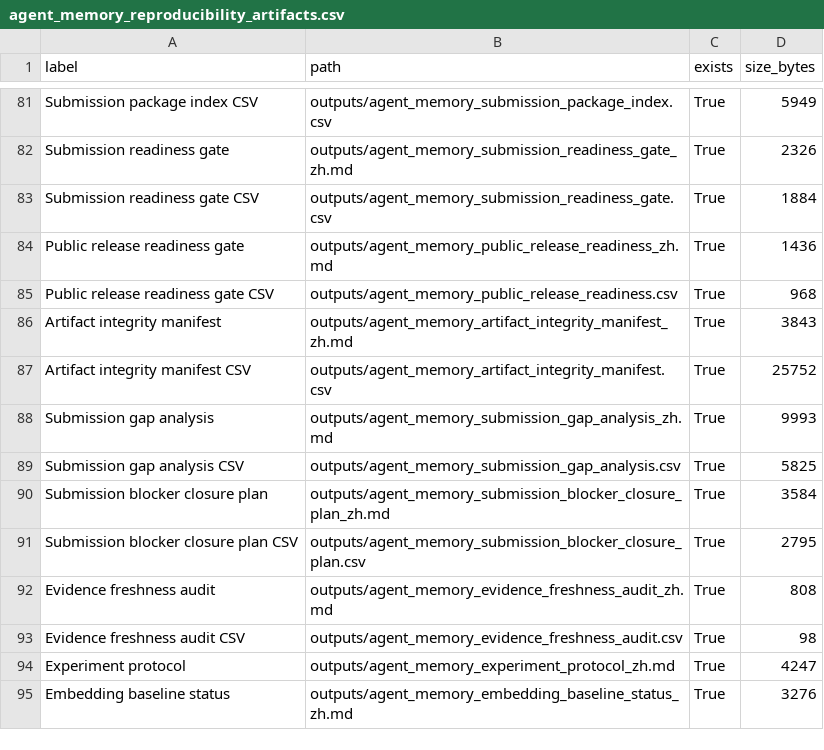
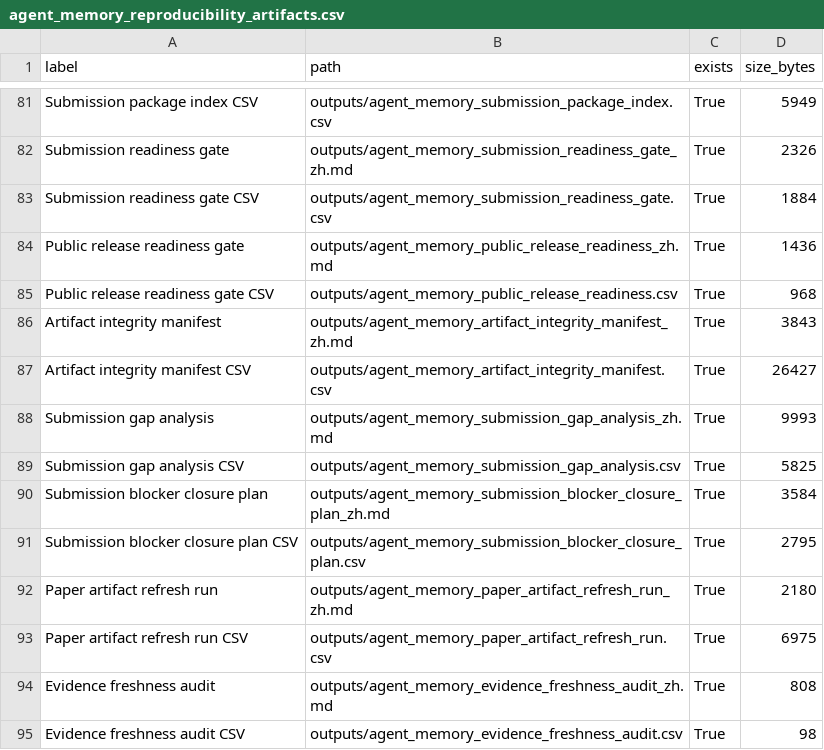
Before and after one commit to bai9yu/agent-memory-experiment, a CSV file: outputs/agent_memory_reproducibility_artifacts.csv, drawn as a sheet; only a part is shown, gaps mark what is left out; the shorter side is filled out with more unchanged rows.

```diff
--- a/outputs/agent_memory_reproducibility_artifacts.csv
+++ b/outputs/agent_memory_reproducibility_artifacts.csv
@@ -86,3 +86,3 @@ Public release readiness gate CSV,outputs/agent_memory_public_release_readiness.
 Artifact integrity manifest,outputs/agent_memory_artifact_integrity_manifest_zh.md,True,3843
-Artifact integrity manifest CSV,outputs/agent_memory_artifact_integrity_manifest.csv,True,25752
+Artifact integrity manifest CSV,outputs/agent_memory_artifact_integrity_manifest.csv,True,26427
 Submission gap analysis,outputs/agent_memory_submission_gap_analysis_zh.md,True,9993
@@ -91,2 +91,4 @@ Submission blocker closure plan,outputs/agent_memory_submission_blocker_closure_
 Submission blocker closure plan CSV,outputs/agent_memory_submission_blocker_closure_plan.csv,True,2795
+Paper artifact refresh run,outputs/agent_memory_paper_artifact_refresh_run_zh.md,True,2180
+Paper artifact refresh run CSV,outputs/agent_memory_paper_artifact_refresh_run.csv,True,6975
 Evidence freshness audit,outputs/agent_memory_evidence_freshness_audit_zh.md,True,808
```
Also changed, not shown: outputs/agent_memory_artifact_integrity_manifest.csv, outputs/agent_memory_paper_evidence_matrix.csv, 16 other files.
